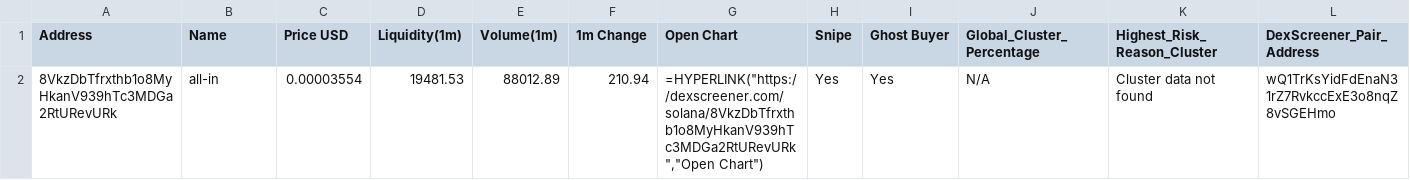
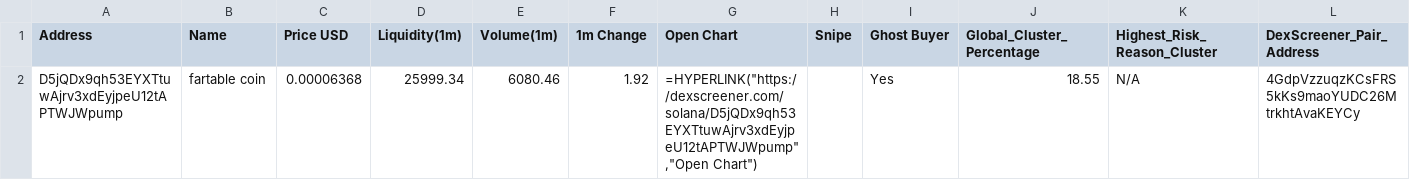
Before and after one commit to Rachid91674/SniperX-V3, a CSV file: token_risk_analysis.csv, drawn as a sheet; only a part is shown; removed rows and columns are numbered as before the commit, all else as after; rows hold the shown columns only; the diff names each change by its address in the sheet, - before the commit and + after, or states it on an @@ line.

```diff
--- a/token_risk_analysis.csv
+++ b/token_risk_analysis.csv
-row 2: 8VkzDbTfrxthb1o8MyHkanV939hTc3MDGa2RtURevURk | all-in | 0.00003554 | 19481.53 | 88012.89 | 210.94 | =HYPERLINK("https://dexscreener.com/solana/8VkzDbTfrxthb1o8MyHkanV939hTc3MDGa2RtURevURk","Open Chart") | Yes | Yes | N/A | Cluster data not found | wQ1TrKsYidFdEnaN31rZ7RvkccExE3o8nqZ8vSGEHmo
+row 2: D5jQDx9qh53EYXTtuwAjrv3xdEyjpeU12tAPTWJWpump | fartable coin | 0.00006368 | 25999.34 | 6080.46 | 1.92 | =HYPERLINK("https://dexscreener.com/solana/D5jQDx9qh53EYXTtuwAjrv3xdEyjpeU12tAPTWJWpump","Open Chart") |  | Yes | 18.55 | N/A | 4GdpVzzuqzKCsFRS5kKs9maoYUDC26MtrkhtAvaKEYCy
```
Also changed, not shown: filtered_tokens_with_all_risks.csv, trades.csv, 7 other files.
